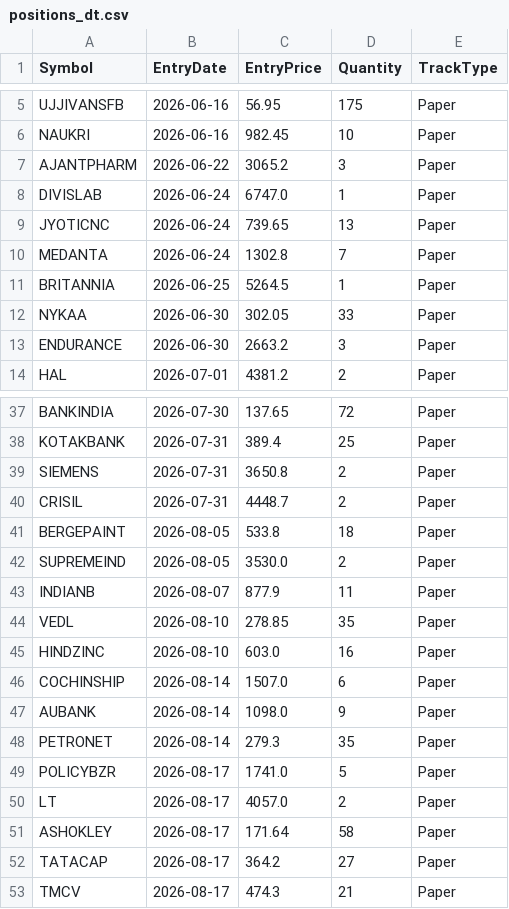
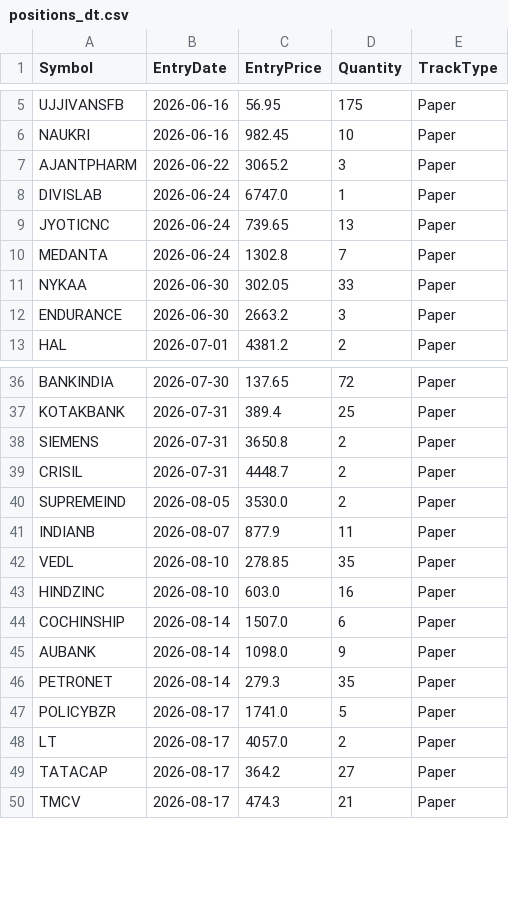
Before and after one commit to finnyrajmann/nse-dual_trend, a CSV file: data/positions_dt.csv, drawn as a sheet; only a part is shown, gaps mark what is left out; the diff names each change by its address in the sheet, - before the commit and + after, or states it on an @@ line.

Commit message:
Auto-update — 2026-09-04

```diff
--- a/data/positions_dt.csv
+++ b/data/positions_dt.csv
-row 11: BRITANNIA | 2026-06-25 | 5264.5 | 1 | Paper
-row 41: BERGEPAINT | 2026-08-05 | 533.8 | 18 | Paper
-row 51: ASHOKLEY | 2026-08-17 | 171.64 | 58 | Paper
```
